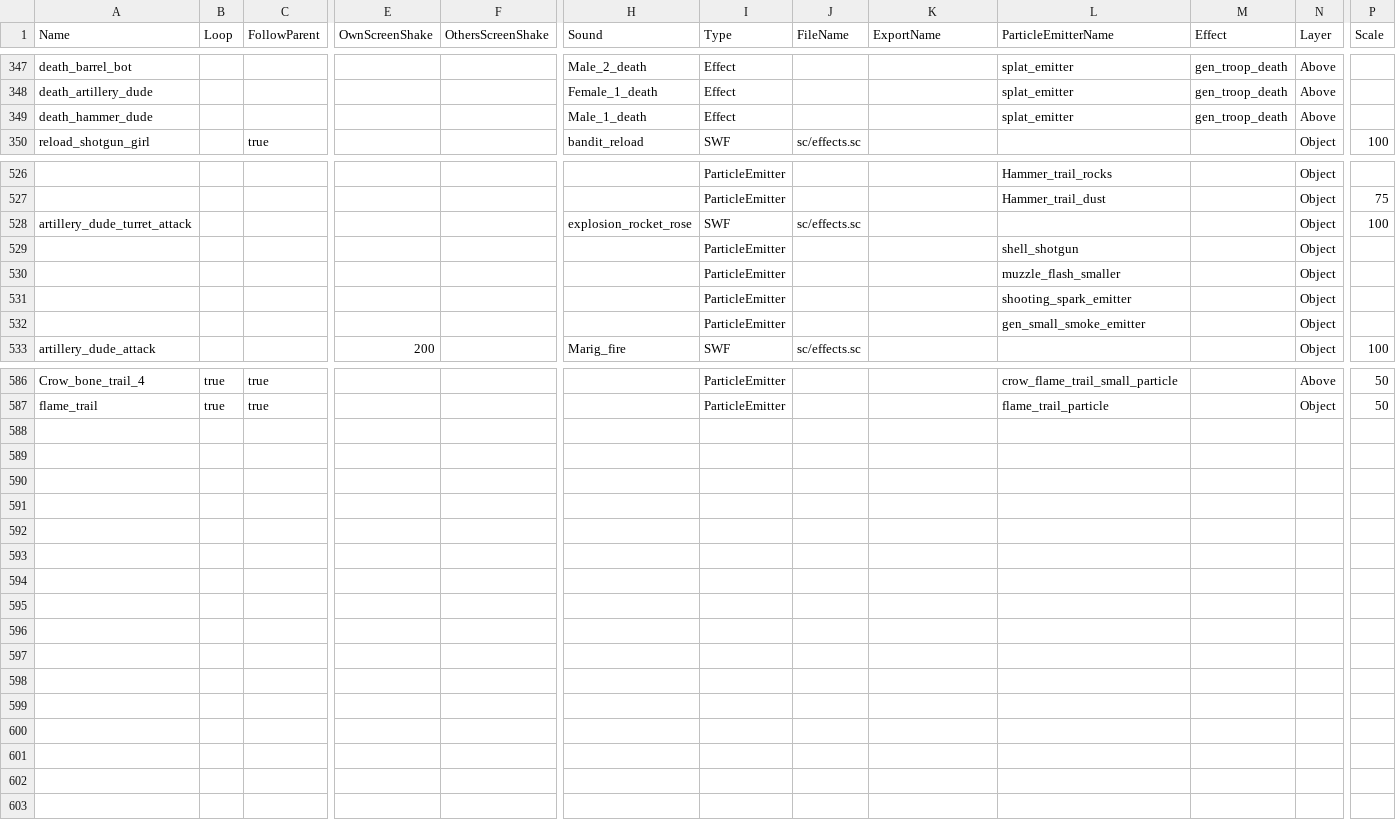
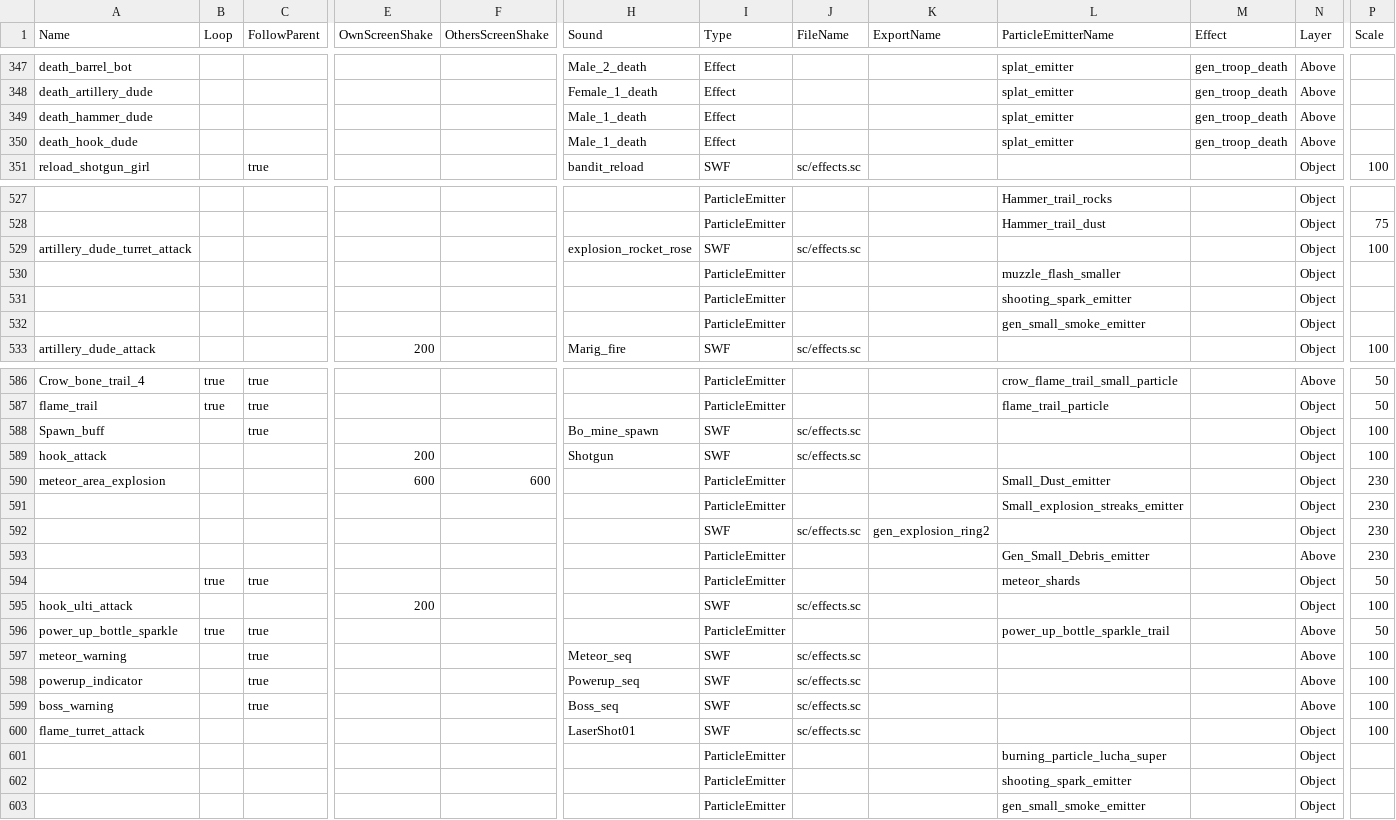
Before and after one commit to fourjr/bs-data, a CSV file: csv/csv_client/effects.csv, drawn as a sheet; only a part is shown, gaps mark what is left out; removed rows and columns are numbered as before the commit, all else as after; rows hold the shown columns only; the diff covers the shown part only; the diff names each change by its address in the sheet, - before the commit and + after, or states it on an @@ line.

```diff
--- a/csv/csv_client/effects.csv
+++ b/csv/csv_client/effects.csv
+row 350: death_hook_dude |  |  |  |  | Male_1_death | Effect |  |  | splat_emitter | gen_troop_death | Above
-row 529:  |  |  |  |  |  | ParticleEmitter |  |  | shell_shotgun |  | Object
+row 588: Spawn_buff |  | true |  |  | Bo_mine_spawn | SWF | sc/effects.sc |  |  |  | Object | 100
+row 589: hook_attack |  |  | 200 |  | Shotgun | SWF | sc/effects.sc |  |  |  | Object | 100
+row 590: meteor_area_explosion |  |  | 600 | 600 |  | ParticleEmitter |  |  | Small_Dust_emitter |  | Object | 230
+row 591:  |  |  |  |  |  | ParticleEmitter |  |  | Small_explosion_streaks_emitter |  | Object | 230
+row 592:  |  |  |  |  |  | SWF | sc/effects.sc | gen_explosion_ring2 |  |  | Object | 230
+row 593:  |  |  |  |  |  | ParticleEmitter |  |  | Gen_Small_Debris_emitter |  | Above | 230
+row 594:  | true | true |  |  |  | ParticleEmitter |  |  | meteor_shards |  | Object | 50
+row 595: hook_ulti_attack |  |  | 200 |  |  | SWF | sc/effects.sc |  |  |  | Object | 100
+row 596: power_up_bottle_sparkle | true | true |  |  |  | ParticleEmitter |  |  | power_up_bottle_sparkle_trail |  | Above | 50
+row 597: meteor_warning |  | true |  |  | Meteor_seq | SWF | sc/effects.sc |  |  |  | Above | 100
+row 598: powerup_indicator |  | true |  |  | Powerup_seq | SWF | sc/effects.sc |  |  |  | Above | 100
+row 599: boss_warning |  | true |  |  | Boss_seq | SWF | sc/effects.sc |  |  |  | Above | 100
+row 600: flame_turret_attack |  |  |  |  | LaserShot01 | SWF | sc/effects.sc |  |  |  | Object | 100
+row 601:  |  |  |  |  |  | ParticleEmitter |  |  | burning_particle_lucha_super |  | Object
+row 602:  |  |  |  |  |  | ParticleEmitter |  |  | shooting_spark_emitter |  | Object
+row 603:  |  |  |  |  |  | ParticleEmitter |  |  | gen_small_smoke_emitter |  | Object
```
Also changed, not shown: 1 edited cell elsewhere in this file, csv/csv_logic/area_effects.csv, csv/csv_logic/locations.csv, 38 other files.
